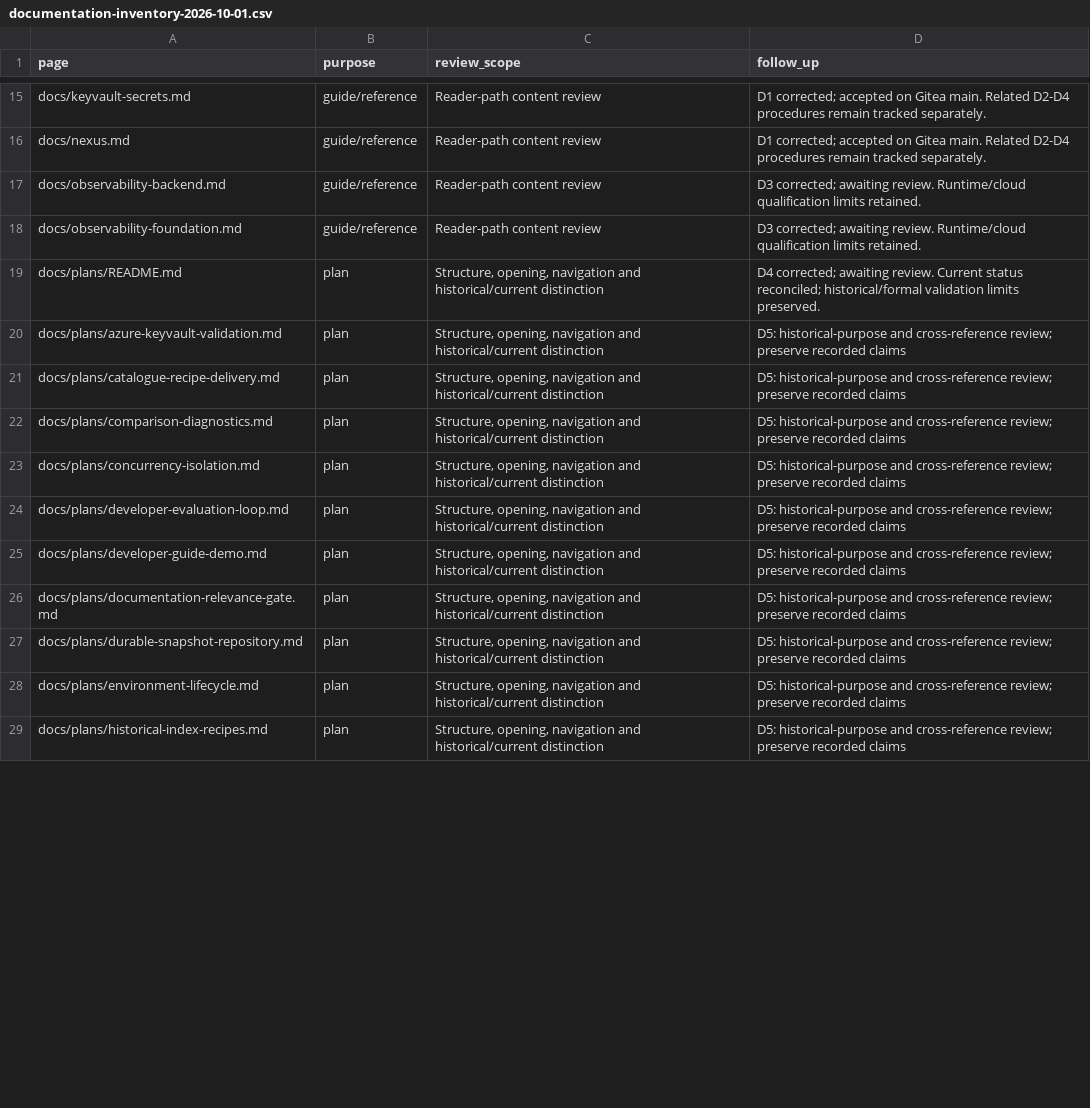
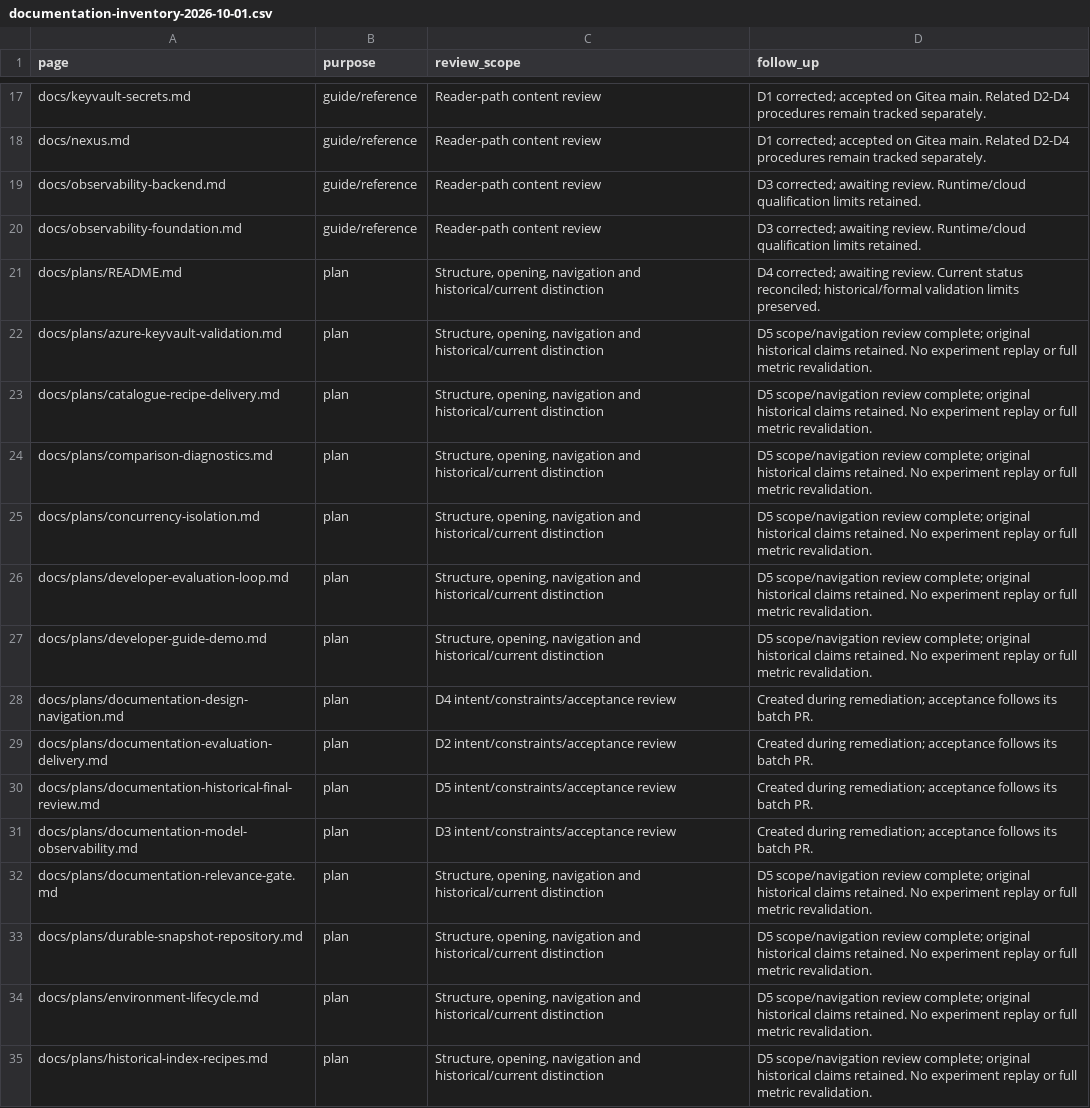
Before and after one commit to FinnNk/ephemeral-elastic-search-stack-mirror, a CSV file: docs/reviews/documentation-inventory-2026-10-01.csv, drawn as a sheet; only a part is shown, gaps mark what is left out; the diff covers the shown part only.

Commit message:
docs: scope historical records and complete authorship review

```diff
--- a/docs/reviews/documentation-inventory-2026-10-01.csv
+++ b/docs/reviews/documentation-inventory-2026-10-01.csv
@@ -19,11 +21,15 @@ docs/observability-foundation.md,guide/reference,Reader-path content review,D3 c
 docs/plans/README.md,plan,"Structure, opening, navigation and historical/current distinction",D4 corrected; awaiting review. Current status reconciled; historical/formal validation limits preserved.
-docs/plans/azure-keyvault-validation.md,plan,"Structure, opening, navigation and historical/current distinction",D5: historical-purpose and cross-reference review; preserve recorded claims
-docs/plans/catalogue-recipe-delivery.md,plan,"Structure, opening, navigation and historical/current distinction",D5: historical-purpose and cross-reference review; preserve recorded claims
-docs/plans/comparison-diagnostics.md,plan,"Structure, opening, navigation and historical/current distinction",D5: historical-purpose and cross-reference review; preserve recorded claims
-docs/plans/concurrency-isolation.md,plan,"Structure, opening, navigation and historical/current distinction",D5: historical-purpose and cross-reference review; preserve recorded claims
-docs/plans/developer-evaluation-loop.md,plan,"Structure, opening, navigation and historical/current distinction",D5: historical-purpose and cross-reference review; preserve recorded claims
-docs/plans/developer-guide-demo.md,plan,"Structure, opening, navigation and historical/current distinction",D5: historical-purpose and cross-reference review; preserve recorded claims
-docs/plans/documentation-relevance-gate.md,plan,"Structure, opening, navigation and historical/current distinction",D5: historical-purpose and cross-reference review; preserve recorded claims
-docs/plans/durable-snapshot-repository.md,plan,"Structure, opening, navigation and historical/current distinction",D5: historical-purpose and cross-reference review; preserve recorded claims
-docs/plans/environment-lifecycle.md,plan,"Structure, opening, navigation and historical/current distinction",D5: historical-purpose and cross-reference review; preserve recorded claims
-docs/plans/historical-index-recipes.md,plan,"Structure, opening, navigation and historical/current distinction",D5: historical-purpose and cross-reference review; preserve recorded claims
+docs/plans/azure-keyvault-validation.md,plan,"Structure, opening, navigation and historical/current distinction",D5 scope/navigation review complete; original historical claims retained. No experiment replay or full metric revalidation.
+docs/plans/catalogue-recipe-delivery.md,plan,"Structure, opening, navigation and historical/current distinction",D5 scope/navigation review complete; original historical claims retained. No experiment replay or full metric revalidation.
+docs/plans/comparison-diagnostics.md,plan,"Structure, opening, navigation and historical/current distinction",D5 scope/navigation review complete; original historical claims retained. No experiment replay or full metric revalidation.
+docs/plans/concurrency-isolation.md,plan,"Structure, opening, navigation and historical/current distinction",D5 scope/navigation review complete; original historical claims retained. No experiment replay or full metric revalidation.
+docs/plans/developer-evaluation-loop.md,plan,"Structure, opening, navigation and historical/current distinction",D5 scope/navigation review complete; original historical claims retained. No experiment replay or full metric revalidation.
+docs/plans/developer-guide-demo.md,plan,"Structure, opening, navigation and historical/current distinction",D5 scope/navigation review complete; original historical claims retained. No experiment replay or full metric revalidation.
+docs/plans/documentation-design-navigation.md,plan,D4 intent/constraints/acceptance review,Created during remediation; acceptance follows its batch PR.
+docs/plans/documentation-evaluation-delivery.md,plan,D2 intent/constraints/acceptance review,Created during remediation; acceptance follows its batch PR.
+docs/plans/documentation-historical-final-review.md,plan,D5 intent/constraints/acceptance review,Created during remediation; acceptance follows its batch PR.
+docs/plans/documentation-model-observability.md,plan,D3 intent/constraints/acceptance review,Created during remediation; acceptance follows its batch PR.
+docs/plans/documentation-relevance-gate.md,plan,"Structure, opening, navigation and historical/current distinction",D5 scope/navigation review complete; original historical claims retained. No experiment replay or full metric revalidation.
+docs/plans/durable-snapshot-repository.md,plan,"Structure, opening, navigation and historical/current distinction",D5 scope/navigation review complete; original historical claims retained. No experiment replay or full metric revalidation.
+docs/plans/environment-lifecycle.md,plan,"Structure, opening, navigation and historical/current distinction",D5 scope/navigation review complete; original historical claims retained. No experiment replay or full metric revalidation.
+docs/plans/historical-index-recipes.md,plan,"Structure, opening, navigation and historical/current distinction",D5 scope/navigation review complete; original historical claims retained. No experiment replay or full metric revalidation.
```
Also changed, not shown: 6 added rows and 81 edited cells elsewhere in this file, 17 other files.
